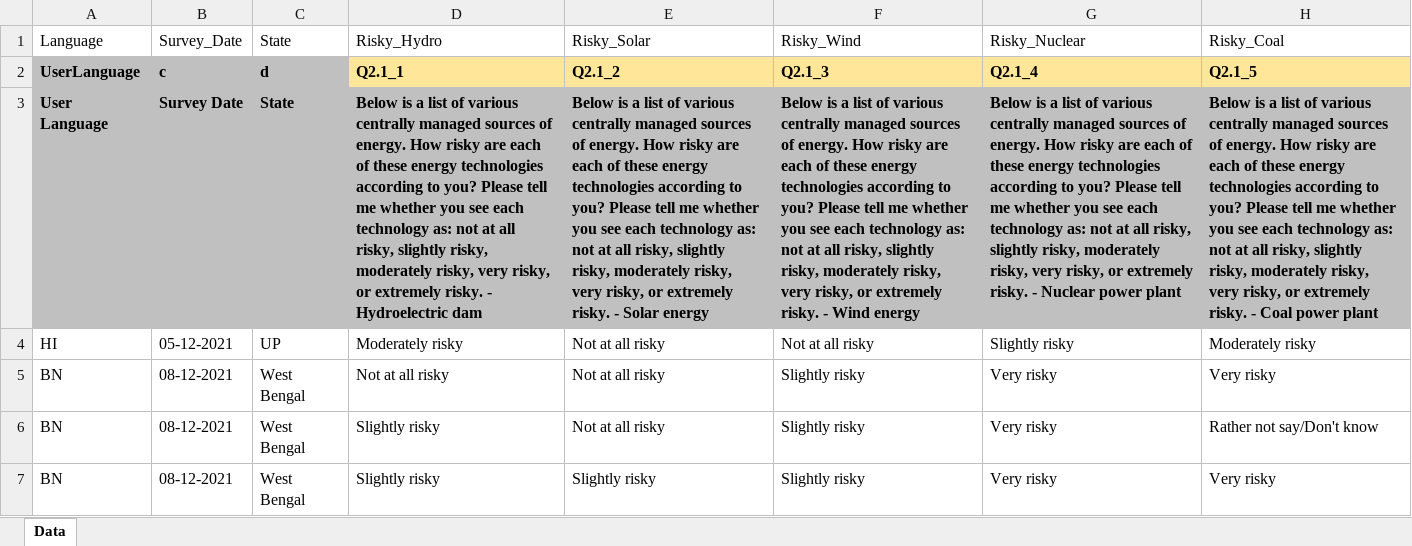
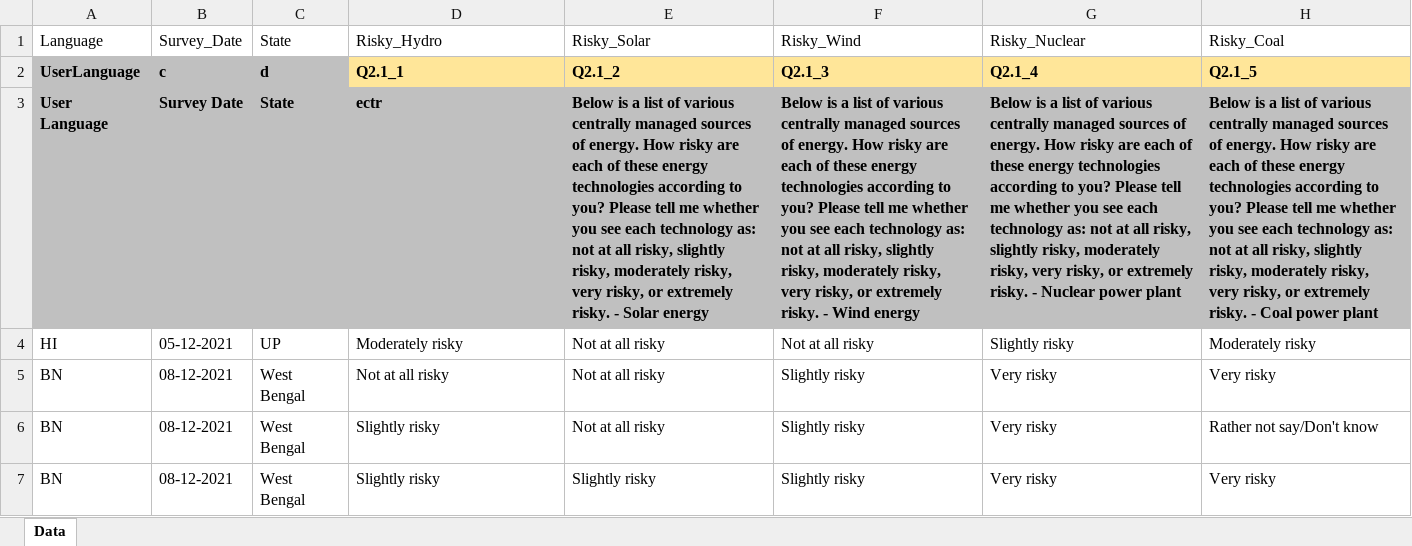
Before and after one commit to prernagupta05/nuclear-risk-perception-India, an Excel workbook: thesis_surveydata/political_factors_complete.xlsx, sheet Data, drawn as a sheet; only a part is shown; values as stored, in another font and other column widths than the file's, no borders; conditional formats not drawn; the diff names each change by its address in the sheet, - before the commit and + after, or states it on an @@ line.

```diff
--- a/thesis_surveydata/political_factors_complete.xlsx (sheet Data)
+++ b/thesis_surveydata/political_factors_complete.xlsx (sheet Data)
-D3 (Risky_Hydro): Below is a list of various centrally managed sources of energy. How risky are each of these energy technologies according to you? Please tell me whether you see each technology as: not at all risky, slightly risky, moderately risky, very risky, or extremely risky. - Hydroelectric dam
+D3 (Risky_Hydro): ectr
```
Also changed, not shown: 4 other files.
